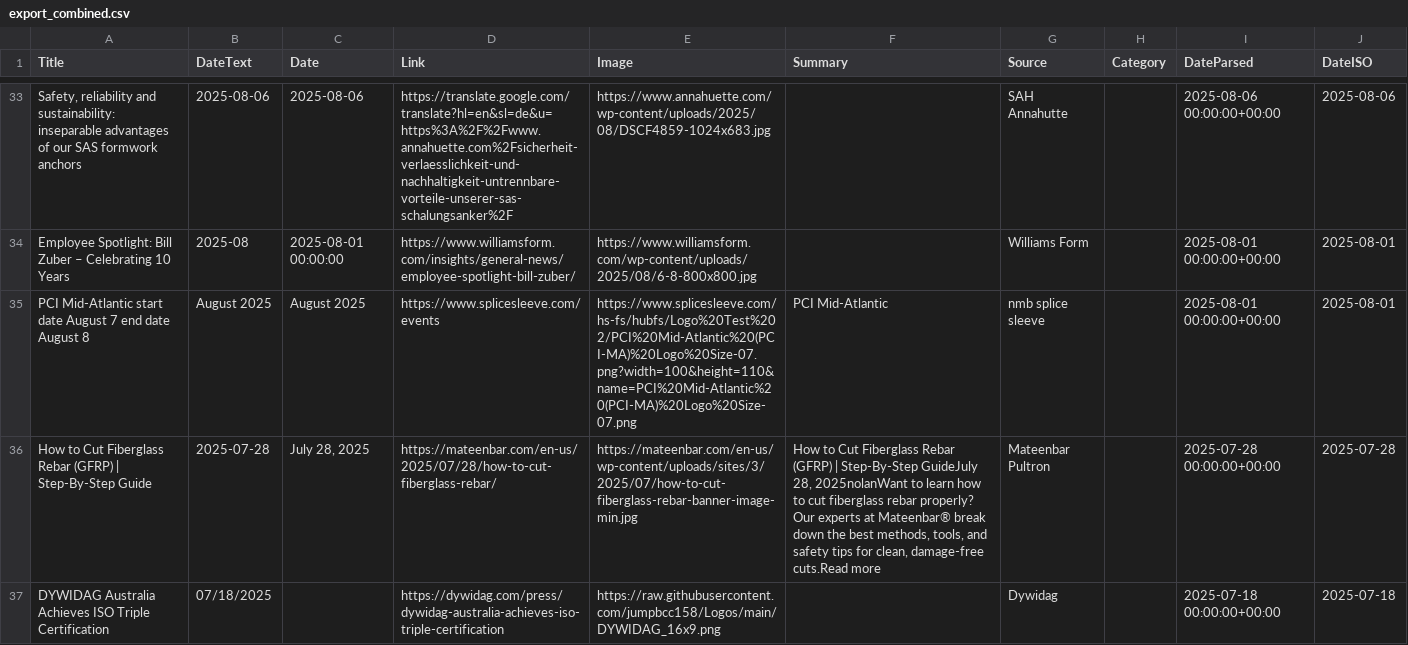
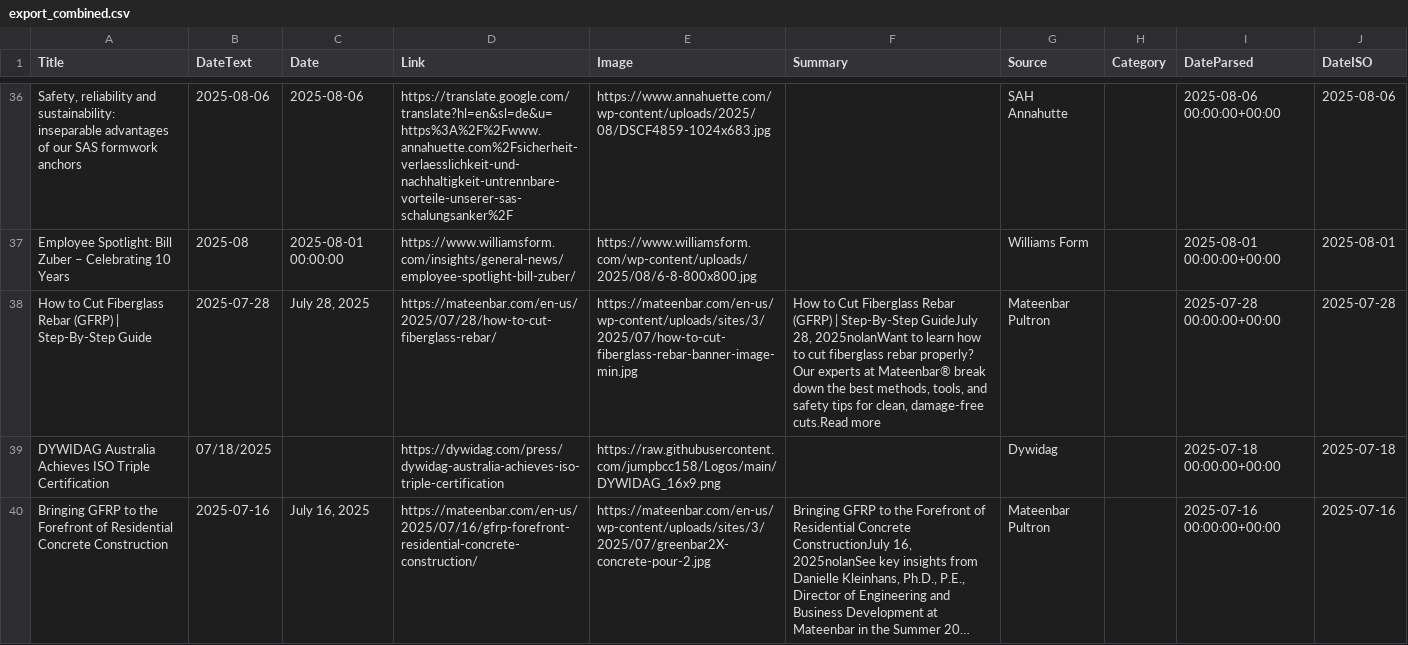
Before and after one commit to passakornDextra/competitorWatch, a CSV file: export_combined.csv, drawn as a sheet; only a part is shown, gaps mark what is left out; the shorter side is filled out with more unchanged rows; long unchanged cells end in …; removed rows and columns are numbered as before the commit, all else as after; the diff covers the shown part only; the diff names each change by its address in the sheet, - before the commit and + after, or states it on an @@ line.

```diff
--- a/export_combined.csv
+++ b/export_combined.csv
-row 35: PCI Mid-Atlantic start date August 7 end date August 8 | August 2025 | August 2025 | https://www.splicesleeve.com/events | https://www.splicesleeve.com/hs-fs/hubfs/Logo%20Test%202/PCI%20Mid-Atlantic%20(PCI-MA)%20Logo%20Size-07.png?width=100&height=110&name=PCI%20Mid-Atlantic%20(PCI-MA)%20Logo%20Size-07.png | PCI Mid-Atlantic | nmb splice sleeve |  | 2025-08-01 00:00:00+00:00 | 2025-08-01
```
Also changed, not shown: 8 added rows and 7 removed rows elsewhere in this file.
